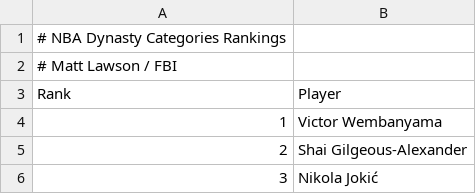
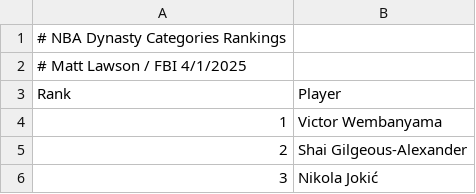
Before and after one commit to austindreosch/playbook, a CSV file: public/docs/nba_dynasty_categories_rankings.csv, drawn as a sheet; only a part is shown.

```diff
--- a/public/docs/nba_dynasty_categories_rankings.csv
+++ b/public/docs/nba_dynasty_categories_rankings.csv
@@ -1,3 +1,3 @@
 # NBA Dynasty Categories Rankings
-# Matt Lawson / FBI
+# Matt Lawson / FBI 4/1/2025
 Rank,Player
```
Also changed, not shown: public/docs/mlb_dynasty_categories_rankings.csv, public/docs/mlb_dynasty_points_rankings.csv, 14 other files.
